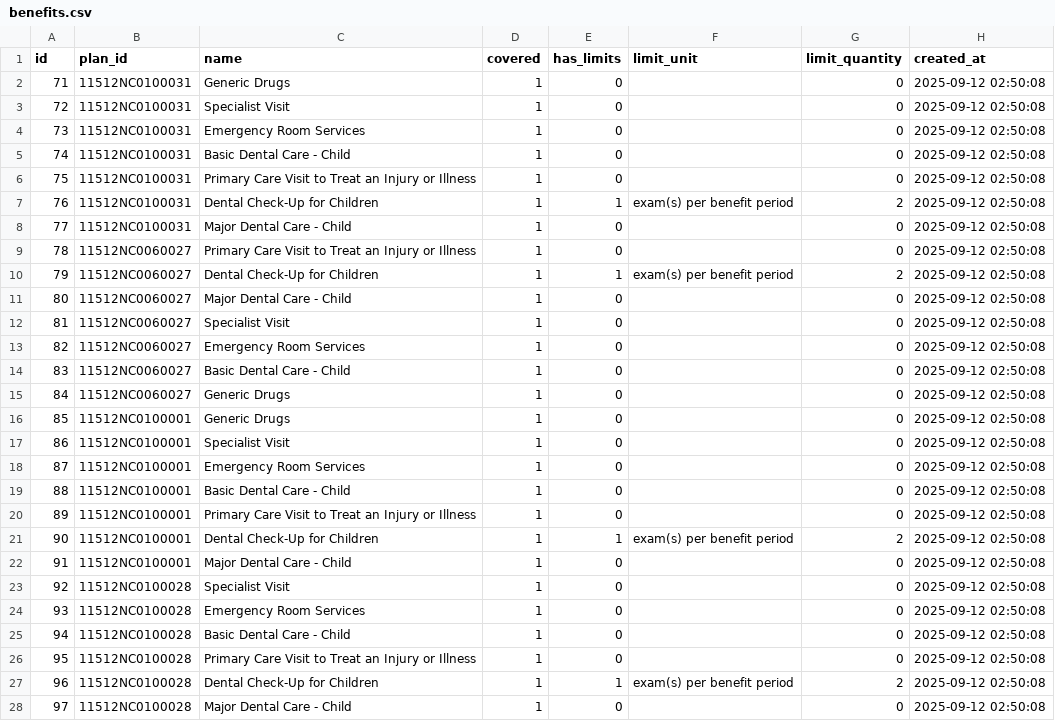
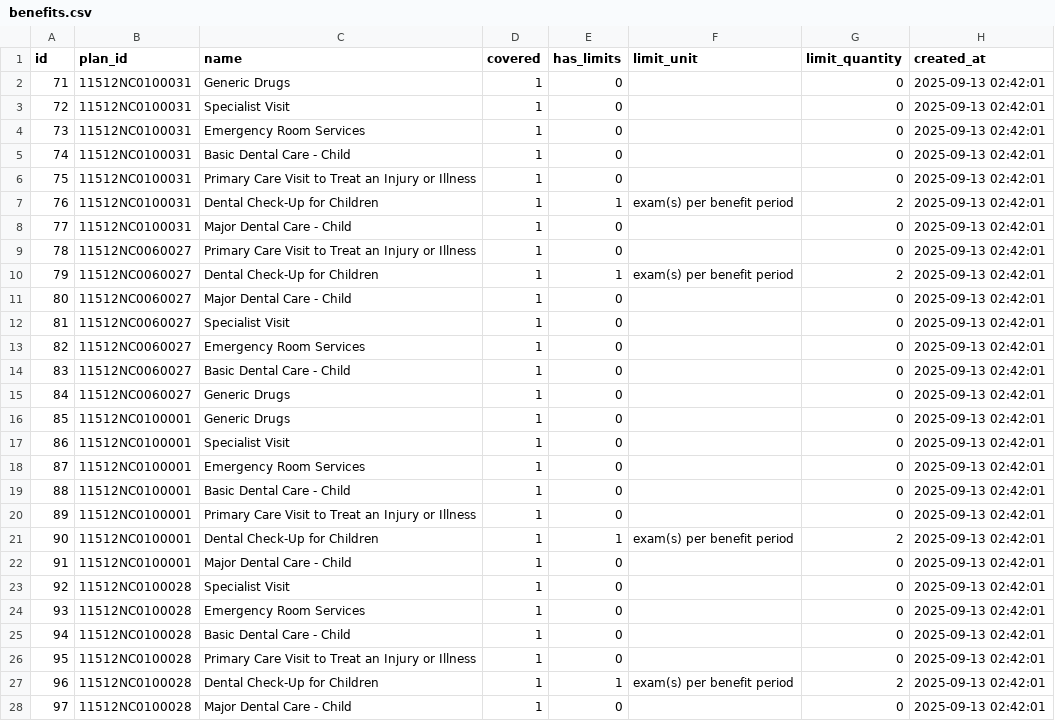
Before and after one commit to ronelsolomon/healthcare, a CSV file: exported_csvs/benefits.csv, drawn as a sheet; only a part is shown; the diff covers the shown part only.

```diff
--- a/exported_csvs/benefits.csv
+++ b/exported_csvs/benefits.csv
@@ -1,28 +1,28 @@
 id,plan_id,name,covered,has_limits,limit_unit,limit_quantity,created_at
-71,11512NC0100031,Generic Drugs,1,0,,0,2025-09-12 02:50:08
-72,11512NC0100031,Specialist Visit,1,0,,0,2025-09-12 02:50:08
-73,11512NC0100031,Emergency Room Services,1,0,,0,2025-09-12 02:50:08
-74,11512NC0100031,Basic Dental Care - Child,1,0,,0,2025-09-12 02:50:08
-75,11512NC0100031,Primary Care Visit to Treat an Injury or Illness,1,0,,0,2025-09-12 02:50:08
-76,11512NC0100031,Dental Check-Up for Children,1,1,exam(s) per benefit period,2,2025-09-12 02:50:08
-77,11512NC0100031,Major Dental Care - Child,1,0,,0,2025-09-12 02:50:08
-78,11512NC0060027,Primary Care Visit to Treat an Injury or Illness,1,0,,0,2025-09-12 02:50:08
-79,11512NC0060027,Dental Check-Up for Children,1,1,exam(s) per benefit period,2,2025-09-12 02:50:08
-80,11512NC0060027,Major Dental Care - Child,1,0,,0,2025-09-12 02:50:08
-81,11512NC0060027,Specialist Visit,1,0,,0,2025-09-12 02:50:08
-82,11512NC0060027,Emergency Room Services,1,0,,0,2025-09-12 02:50:08
-83,11512NC0060027,Basic Dental Care - Child,1,0,,0,2025-09-12 02:50:08
-84,11512NC0060027,Generic Drugs,1,0,,0,2025-09-12 02:50:08
-85,11512NC0100001,Generic Drugs,1,0,,0,2025-09-12 02:50:08
-86,11512NC0100001,Specialist Visit,1,0,,0,2025-09-12 02:50:08
-87,11512NC0100001,Emergency Room Services,1,0,,0,2025-09-12 02:50:08
-88,11512NC0100001,Basic Dental Care - Child,1,0,,0,2025-09-12 02:50:08
-89,11512NC0100001,Primary Care Visit to Treat an Injury or Illness,1,0,,0,2025-09-12 02:50:08
-90,11512NC0100001,Dental Check-Up for Children,1,1,exam(s) per benefit period,2,2025-09-12 02:50:08
-91,11512NC0100001,Major Dental Care - Child,1,0,,0,2025-09-12 02:50:08
-92,11512NC0100028,Specialist Visit,1,0,,0,2025-09-12 02:50:08
-93,11512NC0100028,Emergency Room Services,1,0,,0,2025-09-12 02:50:08
-94,11512NC0100028,Basic Dental Care - Child,1,0,,0,2025-09-12 02:50:08
-95,11512NC0100028,Primary Care Visit to Treat an Injury or Illness,1,0,,0,2025-09-12 02:50:08
-96,11512NC0100028,Dental Check-Up for Children,1,1,exam(s) per benefit period,2,2025-09-12 02:50:08
-97,11512NC0100028,Major Dental Care - Child,1,0,,0,2025-09-12 02:50:08
+71,11512NC0100031,Generic Drugs,1,0,,0,2025-09-13 02:42:01
+72,11512NC0100031,Specialist Visit,1,0,,0,2025-09-13 02:42:01
+73,11512NC0100031,Emergency Room Services,1,0,,0,2025-09-13 02:42:01
+74,11512NC0100031,Basic Dental Care - Child,1,0,,0,2025-09-13 02:42:01
+75,11512NC0100031,Primary Care Visit to Treat an Injury or Illness,1,0,,0,2025-09-13 02:42:01
+76,11512NC0100031,Dental Check-Up for Children,1,1,exam(s) per benefit period,2,2025-09-13 02:42:01
+77,11512NC0100031,Major Dental Care - Child,1,0,,0,2025-09-13 02:42:01
+78,11512NC0060027,Primary Care Visit to Treat an Injury or Illness,1,0,,0,2025-09-13 02:42:01
+79,11512NC0060027,Dental Check-Up for Children,1,1,exam(s) per benefit period,2,2025-09-13 02:42:01
+80,11512NC0060027,Major Dental Care - Child,1,0,,0,2025-09-13 02:42:01
+81,11512NC0060027,Specialist Visit,1,0,,0,2025-09-13 02:42:01
+82,11512NC0060027,Emergency Room Services,1,0,,0,2025-09-13 02:42:01
+83,11512NC0060027,Basic Dental Care - Child,1,0,,0,2025-09-13 02:42:01
+84,11512NC0060027,Generic Drugs,1,0,,0,2025-09-13 02:42:01
+85,11512NC0100001,Generic Drugs,1,0,,0,2025-09-13 02:42:01
+86,11512NC0100001,Specialist Visit,1,0,,0,2025-09-13 02:42:01
+87,11512NC0100001,Emergency Room Services,1,0,,0,2025-09-13 02:42:01
+88,11512NC0100001,Basic Dental Care - Child,1,0,,0,2025-09-13 02:42:01
+89,11512NC0100001,Primary Care Visit to Treat an Injury or Illness,1,0,,0,2025-09-13 02:42:01
+90,11512NC0100001,Dental Check-Up for Children,1,1,exam(s) per benefit period,2,2025-09-13 02:42:01
+91,11512NC0100001,Major Dental Care - Child,1,0,,0,2025-09-13 02:42:01
+92,11512NC0100028,Specialist Visit,1,0,,0,2025-09-13 02:42:01
+93,11512NC0100028,Emergency Room Services,1,0,,0,2025-09-13 02:42:01
+94,11512NC0100028,Basic Dental Care - Child,1,0,,0,2025-09-13 02:42:01
+95,11512NC0100028,Primary Care Visit to Treat an Injury or Illness,1,0,,0,2025-09-13 02:42:01
+96,11512NC0100028,Dental Check-Up for Children,1,1,exam(s) per benefit period,2,2025-09-13 02:42:01
+97,11512NC0100028,Major Dental Care - Child,1,0,,0,2025-09-13 02:42:01
```
Also changed, not shown: 43 edited cells elsewhere in this file, exported_csvs/cost_sharings.csv, exported_csvs/deductibles.csv, 3 other files.
